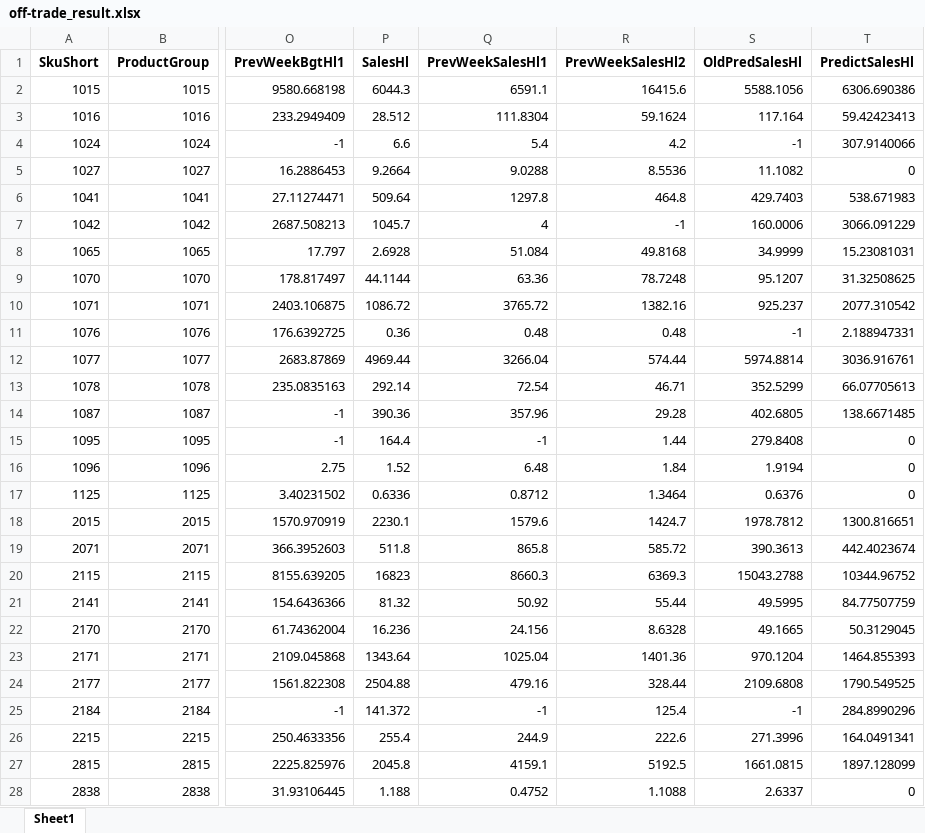
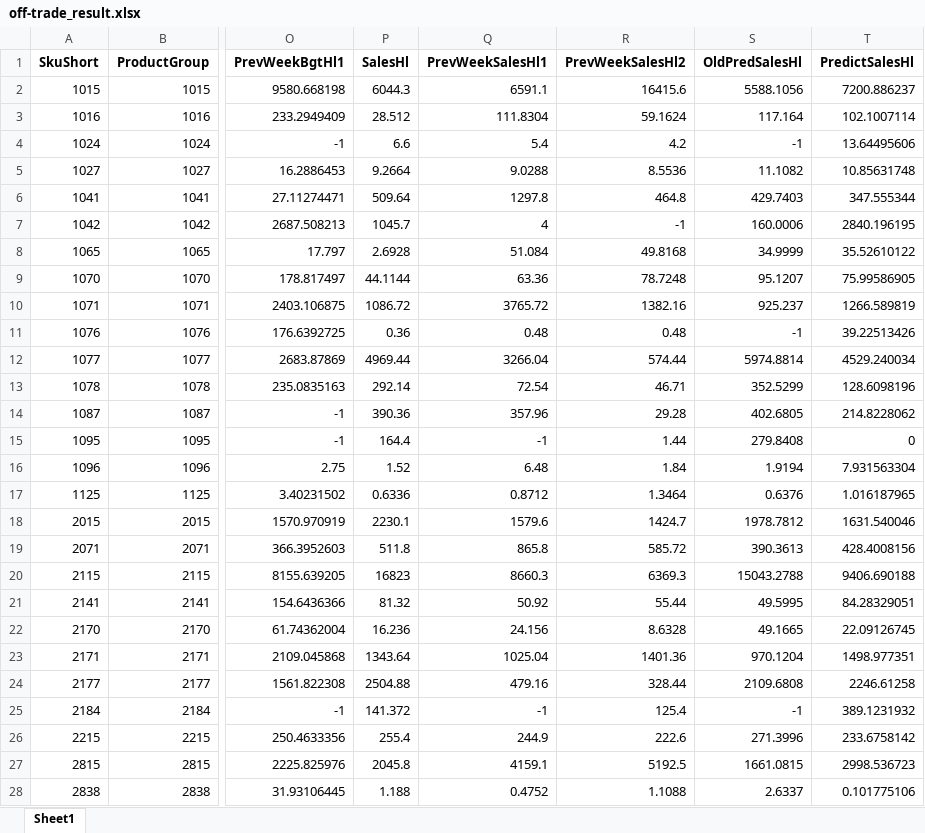
Before and after one commit to kohlicekjan/forecasting-beer-sales-ml, an Excel workbook: results/off-trade_result.xlsx, sheet Sheet1, drawn as a sheet; only a part is shown, gaps mark what is left out; values as stored, in another font and other column widths than the file's, no borders; the diff covers the shown part only; the diff names each change by its address in the sheet, - before the commit and + after, or states it on an @@ line.

```diff
--- a/results/off-trade_result.xlsx (sheet Sheet1)
+++ b/results/off-trade_result.xlsx (sheet Sheet1)
-T2 (PredictSalesHl): 6306.690386
+T2 (PredictSalesHl): 7200.886237
-T3 (PredictSalesHl): 59.42423413
+T3 (PredictSalesHl): 102.1007114
-T4 (PredictSalesHl): 307.9140066
+T4 (PredictSalesHl): 13.64495606
-T5 (PredictSalesHl): 0
+T5 (PredictSalesHl): 10.85631748
-T6 (PredictSalesHl): 538.671983
+T6 (PredictSalesHl): 347.555344
-T7 (PredictSalesHl): 3066.091229
+T7 (PredictSalesHl): 2840.196195
-T8 (PredictSalesHl): 15.23081031
+T8 (PredictSalesHl): 35.52610122
-T9 (PredictSalesHl): 31.32508625
+T9 (PredictSalesHl): 75.99586905
-T10 (PredictSalesHl): 2077.310542
+T10 (PredictSalesHl): 1266.589819
-T11 (PredictSalesHl): 2.188947331
+T11 (PredictSalesHl): 39.22513426
-T12 (PredictSalesHl): 3036.916761
+T12 (PredictSalesHl): 4529.240034
-T13 (PredictSalesHl): 66.07705613
+T13 (PredictSalesHl): 128.6098196
-T14 (PredictSalesHl): 138.6671485
+T14 (PredictSalesHl): 214.8228062
-T16 (PredictSalesHl): 0
+T16 (PredictSalesHl): 7.931563304
-T17 (PredictSalesHl): 0
+T17 (PredictSalesHl): 1.016187965
-T18 (PredictSalesHl): 1300.816651
+T18 (PredictSalesHl): 1631.540046
-T19 (PredictSalesHl): 442.4023674
+T19 (PredictSalesHl): 428.4008156
-T20 (PredictSalesHl): 10344.96752
+T20 (PredictSalesHl): 9406.690188
-T21 (PredictSalesHl): 84.77507759
+T21 (PredictSalesHl): 84.28329051
-T22 (PredictSalesHl): 50.3129045
+T22 (PredictSalesHl): 22.09126745
-T23 (PredictSalesHl): 1464.855393
+T23 (PredictSalesHl): 1498.977351
-T24 (PredictSalesHl): 1790.549525
+T24 (PredictSalesHl): 2246.61258
-T25 (PredictSalesHl): 284.8990296
+T25 (PredictSalesHl): 389.1231932
-T26 (PredictSalesHl): 164.0491341
+T26 (PredictSalesHl): 233.6758142
-T27 (PredictSalesHl): 1897.128099
+T27 (PredictSalesHl): 2998.536723
-T28 (PredictSalesHl): 0
+T28 (PredictSalesHl): 0.101775106
```
Also changed, not shown: 1550 edited cells elsewhere in this sheet, results/on-trade_result.xlsx, 11 other files.
